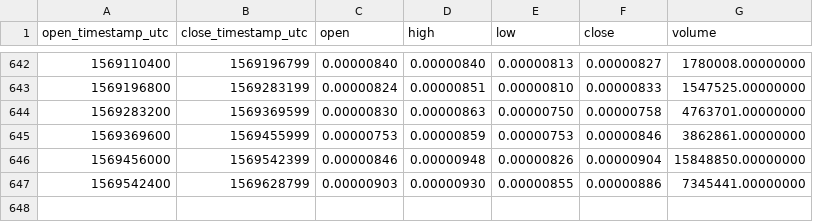
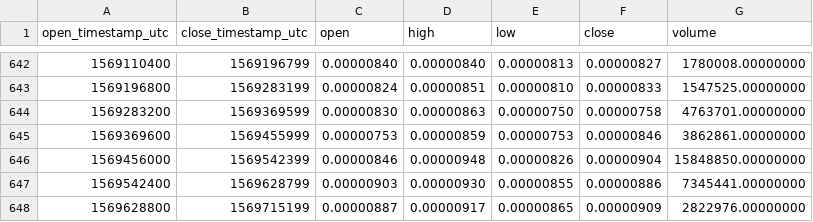
Before and after one commit to cryptobigbro/binance-ELFBTC, a CSV file: binance-ELFBTC-1d.csv, drawn as a sheet; only a part is shown, gaps mark what is left out; the diff names each change by its address in the sheet, - before the commit and + after, or states it on an @@ line.

Commit message:
Update OHLCV data.

```diff
--- a/binance-ELFBTC-1d.csv
+++ b/binance-ELFBTC-1d.csv
+row 648: 1569628800 | 1569715199 | 0.00000887 | 0.00000917 | 0.00000865 | 0.00000909 | 2822976.00000000
```
Also changed, not shown: 1 other file.
